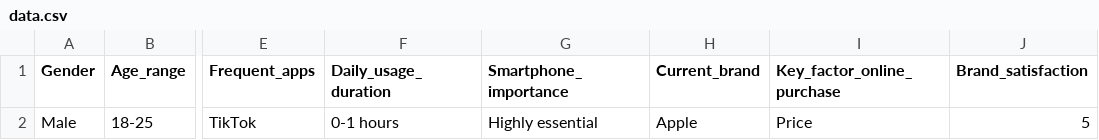
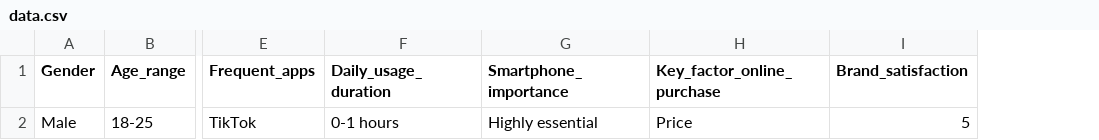
Before and after one commit to tasuke567/waka-api, a CSV file: data.csv, drawn as a sheet; only a part is shown, gaps mark what is left out; the diff names each change by its address in the sheet, - before the commit and + after, or states it on an @@ line.

```diff
--- a/data.csv
+++ b/data.csv
-column H (Current_brand), row 2: Apple
```
Also changed, not shown: 3 other files.
